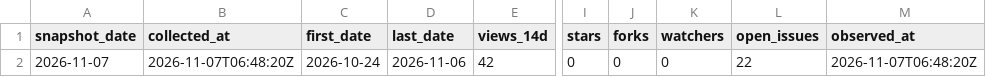
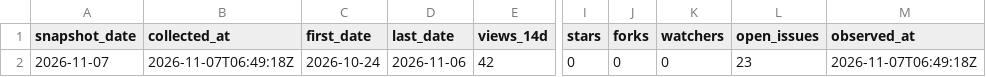
Before and after one commit to danielep71/K-NSFR, a CSV file: data/snapshots.csv, drawn as a sheet; only a part is shown, gaps mark what is left out; the diff names each change by its address in the sheet, - before the commit and + after, or states it on an @@ line.

```diff
--- a/data/snapshots.csv
+++ b/data/snapshots.csv
-B2 (collected_at): 2026-11-07T06:48:20Z
+B2 (collected_at): 2026-11-07T06:49:18Z
-L2 (open_issues): 22
+L2 (open_issues): 23
-M2 (observed_at): 2026-11-07T06:48:20Z
+M2 (observed_at): 2026-11-07T06:49:18Z
```
Also changed, not shown: data/daily.csv.
